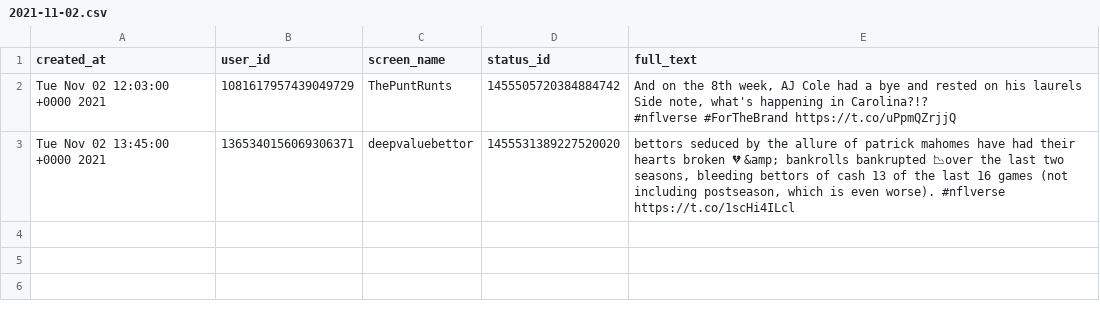
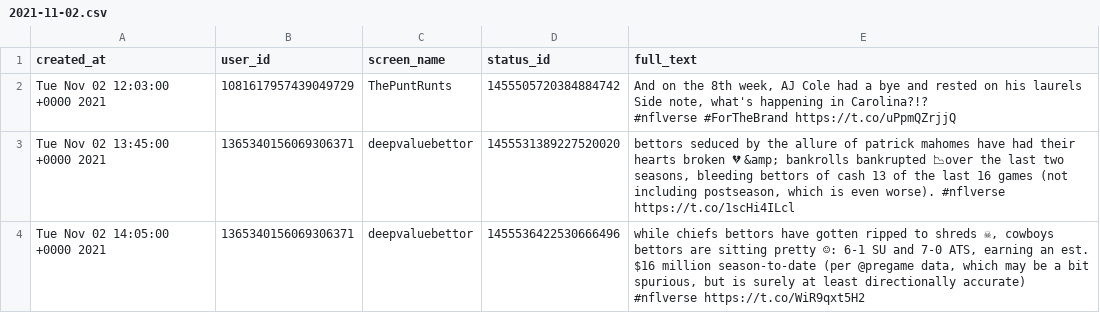
Before and after one commit to nflverse/nflversetweets, a CSV file: data/2021-11-02.csv, drawn as a sheet; the diff names each change by its address in the sheet, - before the commit and + after, or states it on an @@ line.

```diff
--- a/data/2021-11-02.csv
+++ b/data/2021-11-02.csv
+row 4: Tue Nov 02 14:05:00 +0000 2021 | 1365340156069306371 | deepvaluebettor | 1455536422530666496 | while chiefs bettors have gotten ripped to shreds ☠, cowboys bettors are sitting pretty ☺: 6-1 SU and 7-0 ATS, earning an est. $16 million season-to-date (per @pregame data, which may be a bit spurious, but is surely at least directionally accurate) #nflverse https://t.co/WiR9qxt5H2
```
Also changed, not shown: 1 other file.
